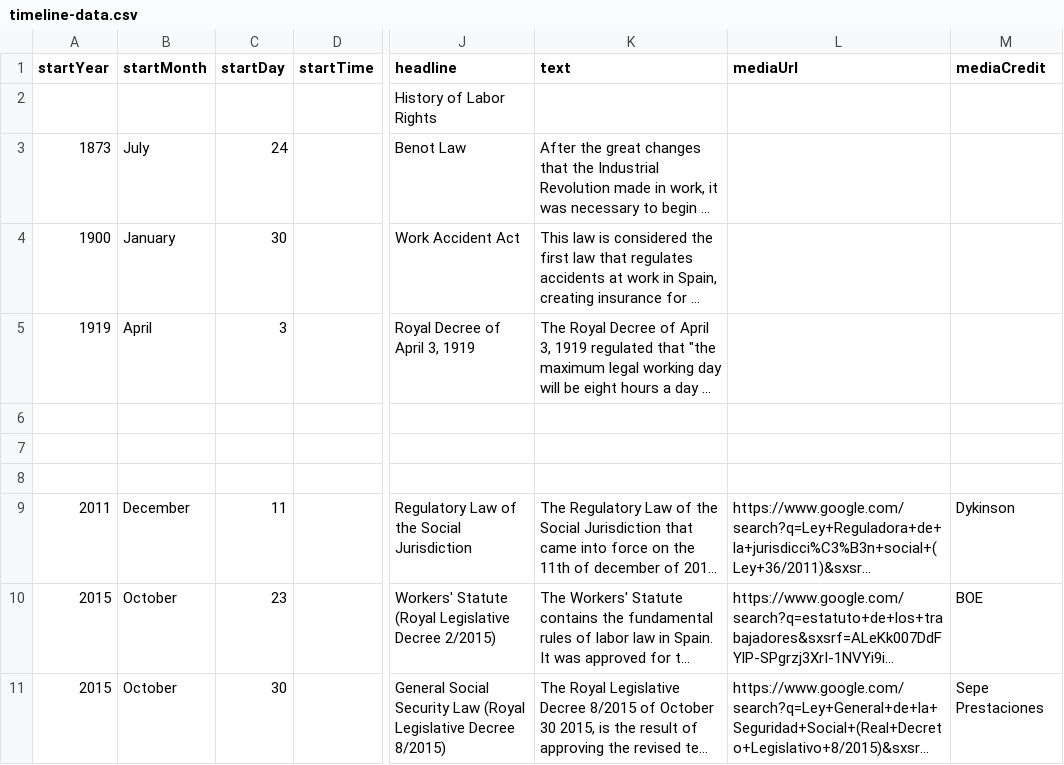
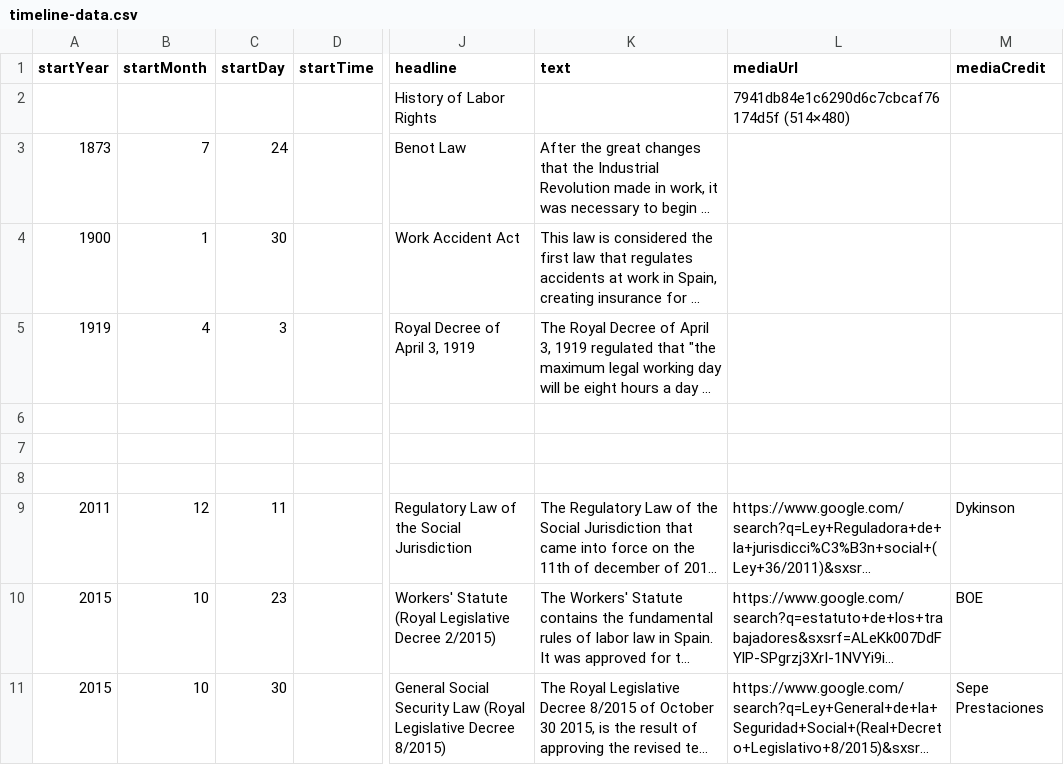
Before and after one commit to amaiagarciap/MSGW2021-timeline, a CSV file: docs/group4/timeline-data.csv, drawn as a sheet; only a part is shown, gaps mark what is left out; long unchanged cells end in …; the diff names each change by its address in the sheet, - before the commit and + after, or states it on an @@ line.

Commit message:
hi

```diff
--- a/docs/group4/timeline-data.csv
+++ b/docs/group4/timeline-data.csv
-L2 (mediaUrl): (empty)
+L2 (mediaUrl): 7941db84e1c6290d6c7cbcaf76174d5f (514×480)
-B3 (startMonth): July
+B3 (startMonth): 7
-B4 (startMonth): January
+B4 (startMonth): 1
-B5 (startMonth): April
+B5 (startMonth): 4
-B9 (startMonth): December
+B9 (startMonth): 12
-B10:B11 (startMonth): October
+B10:B11 (startMonth): 10
```
